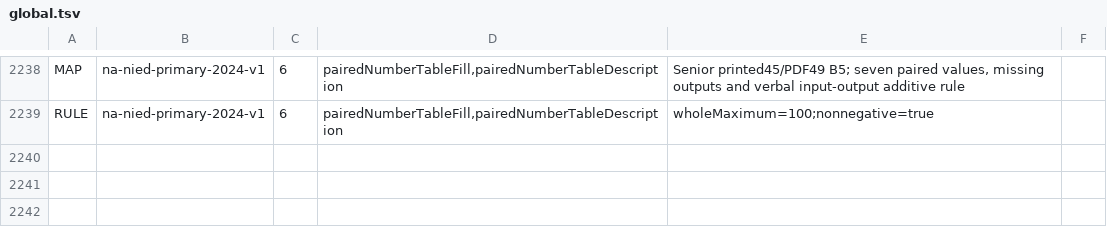
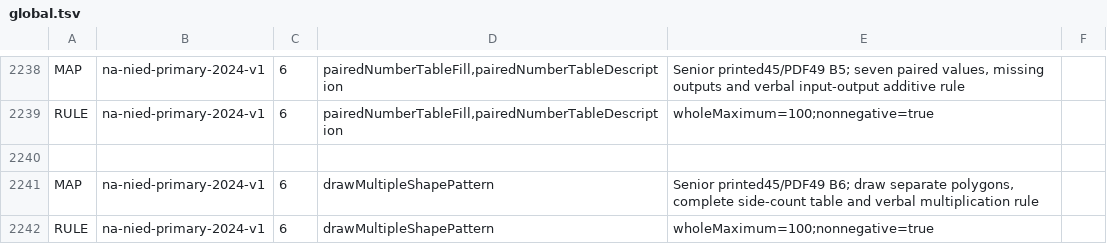
Before and after one commit to logue1114-maker/gomgom-open-education, a TSV file: math/engine/src/main/resources/curricula/global.tsv, drawn as a sheet; only a part is shown, gaps mark what is left out; the diff names each change by its address in the sheet, - before the commit and + after, or states it on an @@ line.

Commit message:
Require drawn geometric patterns, tables and verbal multiplication rules

```diff
--- a/math/engine/src/main/resources/curricula/global.tsv
+++ b/math/engine/src/main/resources/curricula/global.tsv
+row 2240: (empty)
+row 2241: MAP | na-nied-primary-2024-v1 | 6 | drawMultipleShapePattern | Senior printed45/PDF49 B6; draw separate polygons, complete side-count table and verbal multiplication rule
+row 2242: RULE | na-nied-primary-2024-v1 | 6 | drawMultipleShapePattern | wholeMaximum=100;nonnegative=true
```
Also changed, not shown: 7 other files.
